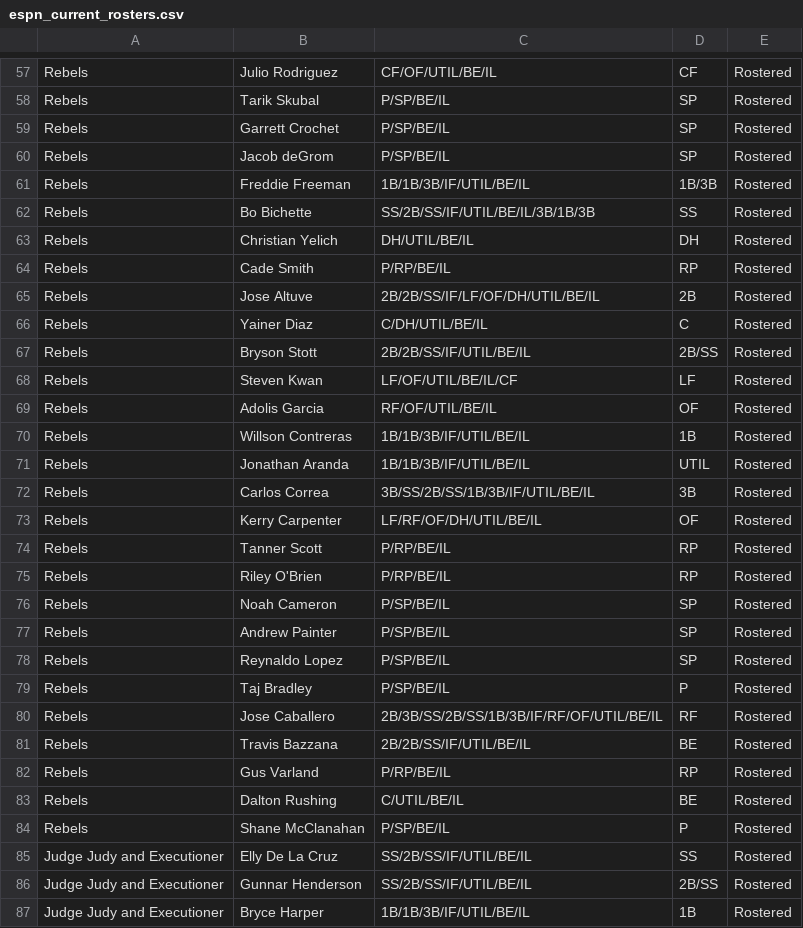
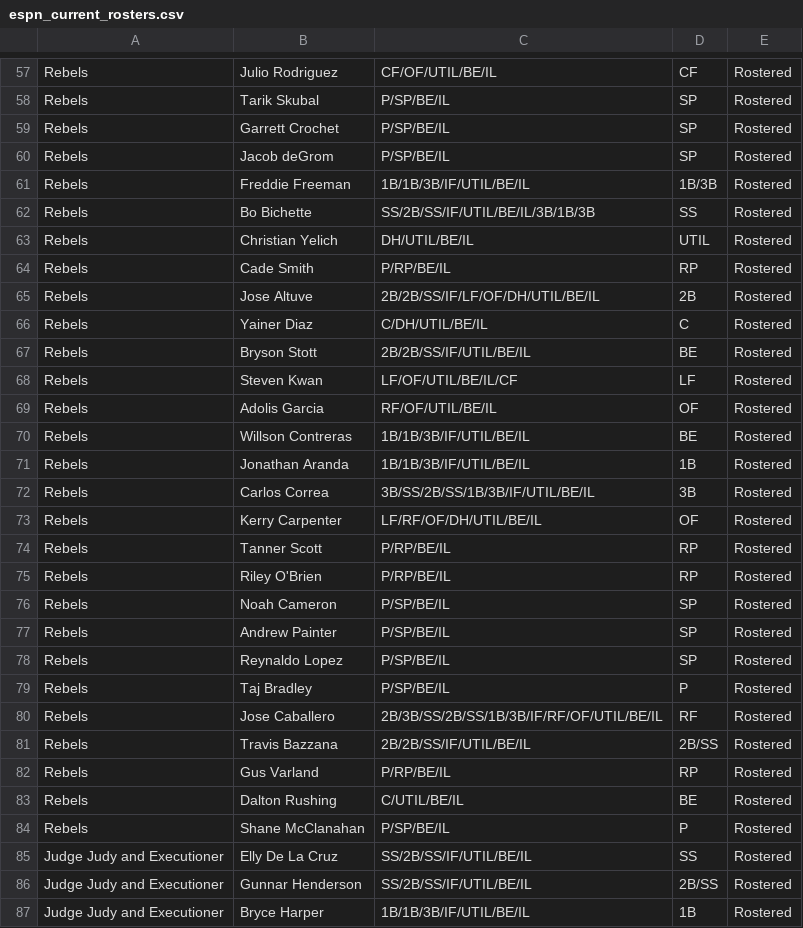
Before and after one commit to Arias29/fantasy-baseball-command-center, a CSV file: espn_current_rosters.csv, drawn as a sheet; only a part is shown, gaps mark what is left out.

```diff
--- a/espn_current_rosters.csv
+++ b/espn_current_rosters.csv
@@ -62,3 +62,3 @@ Rebels,Freddie Freeman,1B/1B/3B/IF/UTIL/BE/IL,1B/3B,Rostered
 Rebels,Bo Bichette,SS/2B/SS/IF/UTIL/BE/IL/3B/1B/3B,SS,Rostered
-Rebels,Christian Yelich,DH/UTIL/BE/IL,DH,Rostered
+Rebels,Christian Yelich,DH/UTIL/BE/IL,UTIL,Rostered
 Rebels,Cade Smith,P/RP/BE/IL,RP,Rostered
@@ -66,7 +66,7 @@ Rebels,Jose Altuve,2B/2B/SS/IF/LF/OF/DH/UTIL/BE/IL,2B,Rostered
 Rebels,Yainer Diaz,C/DH/UTIL/BE/IL,C,Rostered
-Rebels,Bryson Stott,2B/2B/SS/IF/UTIL/BE/IL,2B/SS,Rostered
+Rebels,Bryson Stott,2B/2B/SS/IF/UTIL/BE/IL,BE,Rostered
 Rebels,Steven Kwan,LF/OF/UTIL/BE/IL/CF,LF,Rostered
 Rebels,Adolis Garcia,RF/OF/UTIL/BE/IL,OF,Rostered
-Rebels,Willson Contreras,1B/1B/3B/IF/UTIL/BE/IL,1B,Rostered
-Rebels,Jonathan Aranda,1B/1B/3B/IF/UTIL/BE/IL,UTIL,Rostered
+Rebels,Willson Contreras,1B/1B/3B/IF/UTIL/BE/IL,BE,Rostered
+Rebels,Jonathan Aranda,1B/1B/3B/IF/UTIL/BE/IL,1B,Rostered
 Rebels,Carlos Correa,3B/SS/2B/SS/1B/3B/IF/UTIL/BE/IL,3B,Rostered
@@ -80,3 +80,3 @@ Rebels,Taj Bradley,P/SP/BE/IL,P,Rostered
 Rebels,Jose Caballero,2B/3B/SS/2B/SS/1B/3B/IF/RF/OF/UTIL/BE/IL,RF,Rostered
-Rebels,Travis Bazzana,2B/2B/SS/IF/UTIL/BE/IL,BE,Rostered
+Rebels,Travis Bazzana,2B/2B/SS/IF/UTIL/BE/IL,2B/SS,Rostered
 Rebels,Gus Varland,P/RP/BE/IL,RP,Rostered
```
Also changed, not shown: espn_free_agents.csv, 3 other files.
